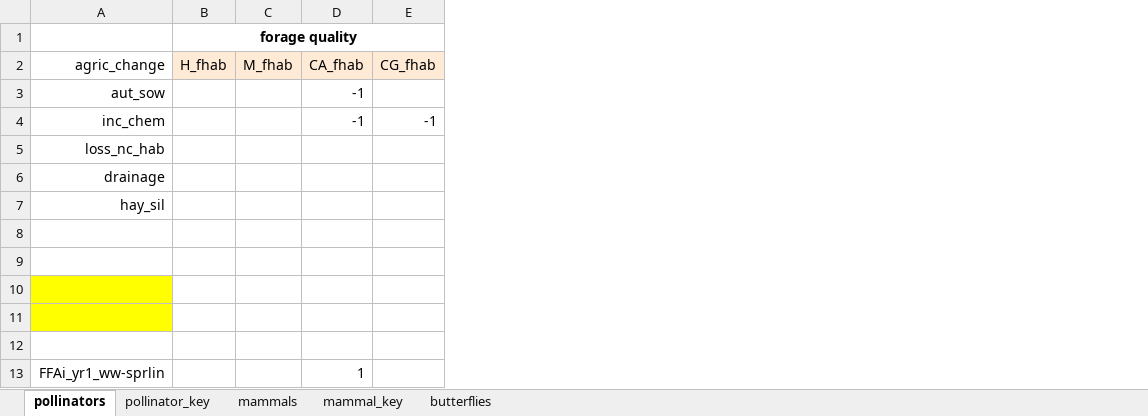
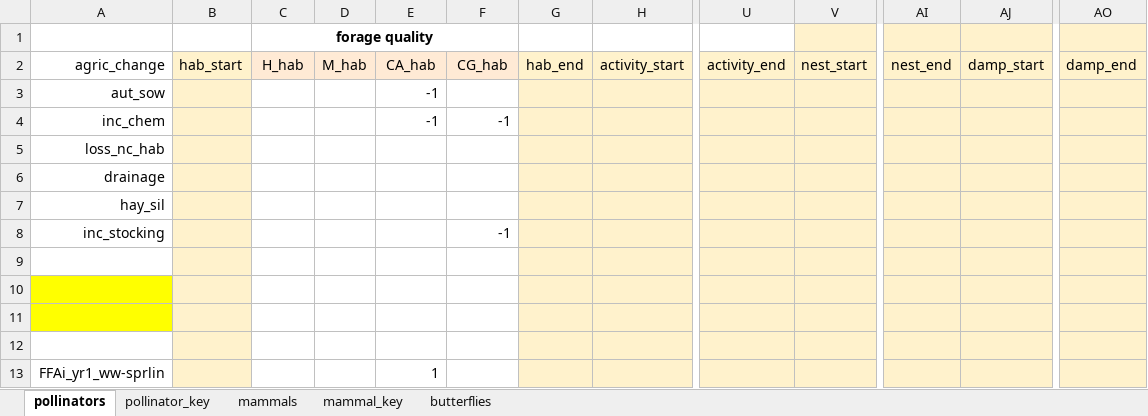
Before and after one commit to elinfalla/black_grass_project, an Excel workbook: change.xlsx, sheet pollinators, drawn as a sheet; only a part is shown, gaps mark what is left out; values as stored, in another font and other column widths than the file's, no borders; removed rows and columns are numbered as before the commit, all else as after; rows hold the shown columns only; the diff names each change by its address in the sheet, - before the commit and + after, or states it on an @@ line.

Commit message:
change bee hab colnames to match butterfly, add inc_stocking butler change

```diff
--- a/change.xlsx (sheet pollinators)
+++ b/change.xlsx (sheet pollinators)
+column B, row 2: hab_start
-column C, row 2: M_fhab
+column D, row 2: M_hab
+column G, row 2: hab_end
+column H, row 2: activity_start
+column U, row 2: activity_end
+column V, row 2: nest_start
+column AI, row 2: nest_end
+column AJ, row 2: damp_start
+column AO, row 2: damp_end
-C2 (forage quality): H_fhab
+C2 (forage quality): H_hab
-E2: CA_fhab
+E2: CA_hab
-F2: CG_fhab
+F2: CG_hab
-row 8: (empty)
+row 8: inc_stocking |  |  |  |  | -1
```
